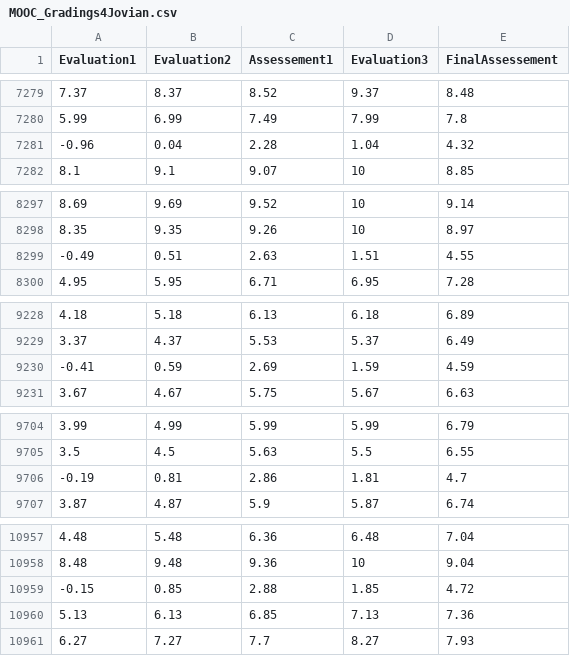
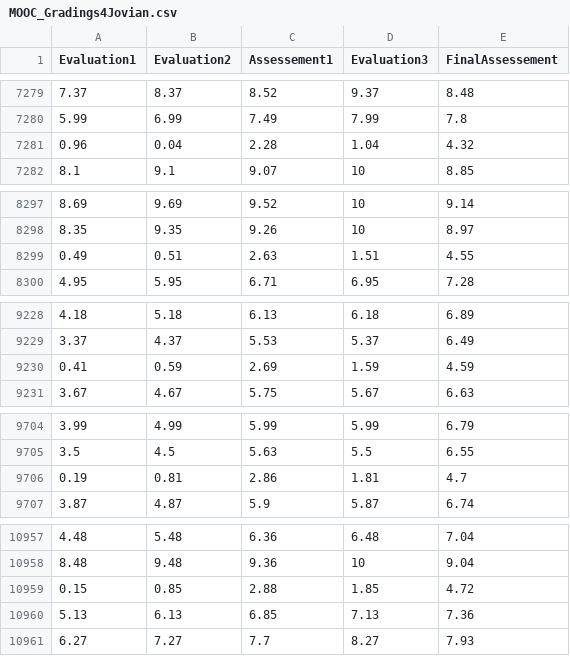
Before and after one commit to jzgomes/DemoFiles, a CSV file: MOOC_Gradings4Jovian.csv, drawn as a sheet; only a part is shown, gaps mark what is left out; the diff covers the shown part only.

```diff
--- a/MOOC_Gradings4Jovian.csv
+++ b/MOOC_Gradings4Jovian.csv
@@ -7280,3 +7280,3 @@
 5.99,6.99,7.49,7.99,7.8
--0.96,0.04,2.28,1.04,4.32
+0.96,0.04,2.28,1.04,4.32
 8.1,9.1,9.07,10,8.85
@@ -8298,3 +8298,3 @@
 8.35,9.35,9.26,10,8.97
--0.49,0.51,2.63,1.51,4.55
+0.49,0.51,2.63,1.51,4.55
 4.95,5.95,6.71,6.95,7.28
@@ -9229,3 +9229,3 @@
 3.37,4.37,5.53,5.37,6.49
--0.41,0.59,2.69,1.59,4.59
+0.41,0.59,2.69,1.59,4.59
 3.67,4.67,5.75,5.67,6.63
@@ -9705,3 +9705,3 @@
 3.5,4.5,5.63,5.5,6.55
--0.19,0.81,2.86,1.81,4.7
+0.19,0.81,2.86,1.81,4.7
 3.87,4.87,5.9,5.87,6.74
@@ -10958,3 +10958,3 @@
 8.48,9.48,9.36,10,9.04
--0.15,0.85,2.88,1.85,4.72
+0.15,0.85,2.88,1.85,4.72
 5.13,6.13,6.85,7.13,7.36
```
Also changed, not shown: 13 edited cells elsewhere in this file.
